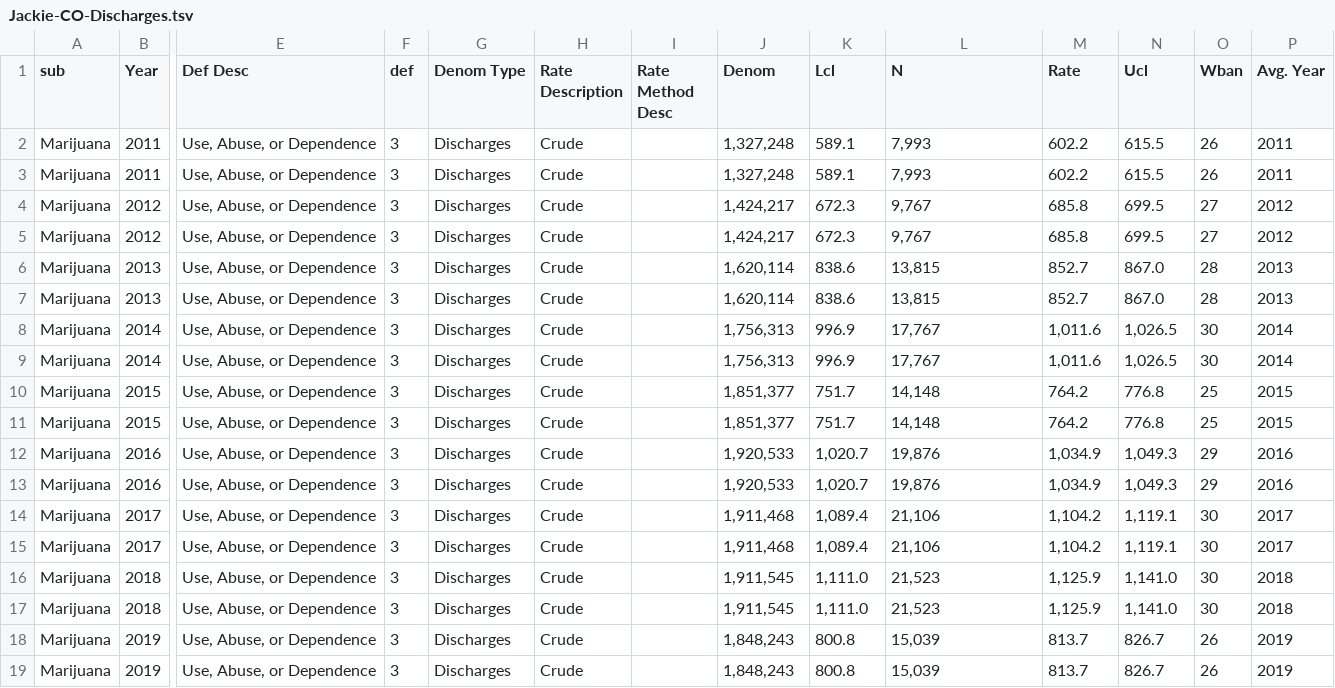
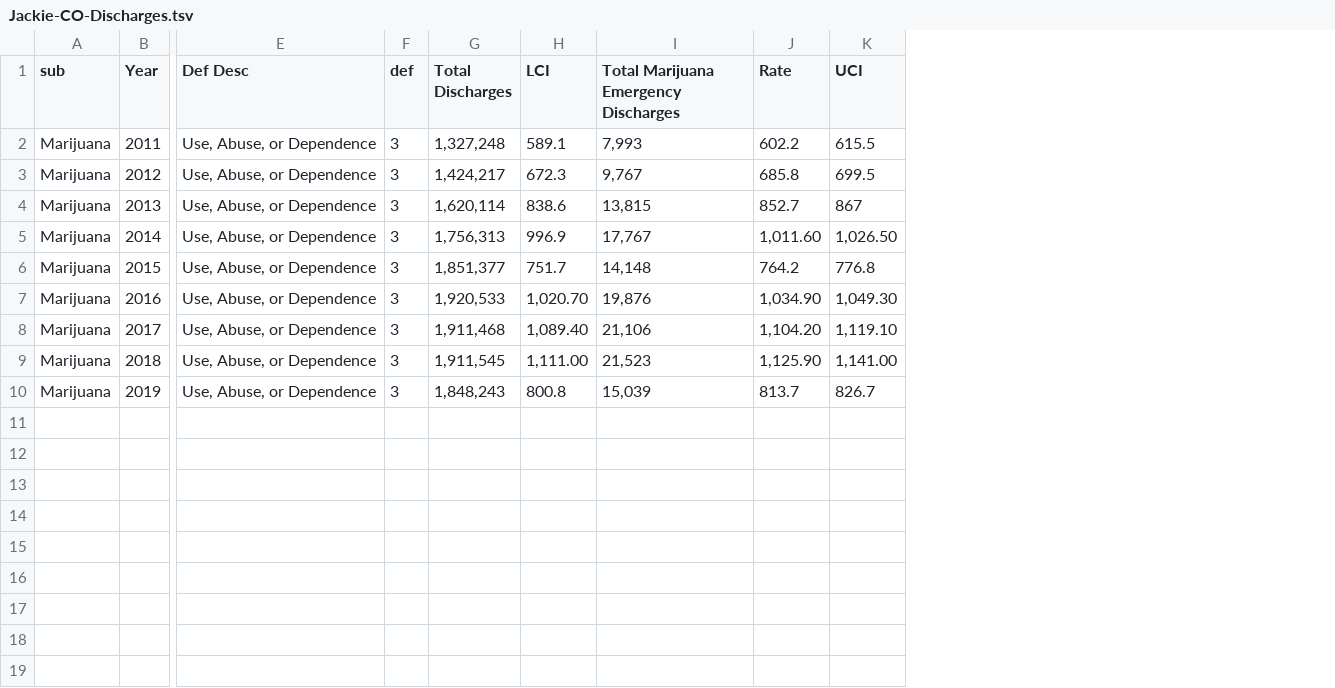
Before and after one commit to jtmcginley123/project-one, a TSV file: data/rawdata/Jackie-CO-Discharges.tsv, drawn as a sheet; only a part is shown, gaps mark what is left out; removed rows and columns are numbered as before the commit, all else as after; rows hold the shown columns only; the diff names each change by its address in the sheet, - before the commit and + after, or states it on an @@ line.

Commit message:
reworking discharge data

```diff
--- a/data/rawdata/Jackie-CO-Discharges.tsv
+++ b/data/rawdata/Jackie-CO-Discharges.tsv
-column G (Denom Type), rows 3-4: Discharges | Discharges; row 6: Discharges; row 8: Discharges; row 10: Discharges; row 12: Discharges; row 14: Discharges; row 16: Discharges; row 18: Discharges
-column H (Rate Description), rows 3-4: Crude | Crude; row 6: Crude; row 8: Crude; row 10: Crude; row 12: Crude; row 14: Crude; row 16: Crude; row 18: Crude
-column I (Rate Method Desc), empty
-column O (Wban), rows 3-4: 26 | 27; row 6: 28; row 8: 30; row 10: 25; row 12: 29; row 14: 30; row 16: 30; row 18: 26
-column P (Avg. Year), rows 3-4: 2011 | 2012; row 6: 2013; row 8: 2014; row 10: 2015; row 12: 2016; row 14: 2017; row 16: 2018; row 18: 2019
-G1: Denom
+G1: Total Discharges
-H1: Lcl
+H1: LCI
-I1: N
+I1: Total Marijuana Emergency Discharges
-K1: Ucl
+K1: UCI
-row 2: Marijuana | 2011 | Use, Abuse, or Dependence | 3 | Discharges | Crude |  | 1,327,248 | 589.1 | 7,993 | 602.2 | 615.5 | 26 | 2011
-row 5: Marijuana | 2012 | Use, Abuse, or Dependence | 3 | Discharges | Crude |  | 1,424,217 | 672.3 | 9,767 | 685.8 | 699.5 | 27 | 2012
-K4 (UCI): 867.0
+K4 (UCI): 867
-row 7: Marijuana | 2013 | Use, Abuse, or Dependence | 3 | Discharges | Crude |  | 1,620,114 | 838.6 | 13,815 | 852.7 | 867.0 | 28 | 2013
-J5 (Rate): 1,011.6
+J5 (Rate): 1,011.60
-K5 (UCI): 1,026.5
+K5 (UCI): 1,026.50
-row 9: Marijuana | 2014 | Use, Abuse, or Dependence | 3 | Discharges | Crude |  | 1,756,313 | 996.9 | 17,767 | 1,011.6 | 1,026.5 | 30 | 2014
-row 11: Marijuana | 2015 | Use, Abuse, or Dependence | 3 | Discharges | Crude |  | 1,851,377 | 751.7 | 14,148 | 764.2 | 776.8 | 25 | 2015
-H7 (LCI): 1,020.7
+H7 (LCI): 1,020.70
-J7 (Rate): 1,034.9
+J7 (Rate): 1,034.90
-K7 (UCI): 1,049.3
+K7 (UCI): 1,049.30
-row 13: Marijuana | 2016 | Use, Abuse, or Dependence | 3 | Discharges | Crude |  | 1,920,533 | 1,020.7 | 19,876 | 1,034.9 | 1,049.3 | 29 | 2016
-H8 (LCI): 1,089.4
+H8 (LCI): 1,089.40
-J8 (Rate): 1,104.2
+J8 (Rate): 1,104.20
-K8 (UCI): 1,119.1
+K8 (UCI): 1,119.10
-row 15: Marijuana | 2017 | Use, Abuse, or Dependence | 3 | Discharges | Crude |  | 1,911,468 | 1,089.4 | 21,106 | 1,104.2 | 1,119.1 | 30 | 2017
-H9 (LCI): 1,111.0
+H9 (LCI): 1,111.00
-J9 (Rate): 1,125.9
+J9 (Rate): 1,125.90
-K9 (UCI): 1,141.0
+K9 (UCI): 1,141.00
-row 17: Marijuana | 2018 | Use, Abuse, or Dependence | 3 | Discharges | Crude |  | 1,911,545 | 1,111.0 | 21,523 | 1,125.9 | 1,141.0 | 30 | 2018
-row 19: Marijuana | 2019 | Use, Abuse, or Dependence | 3 | Discharges | Crude |  | 1,848,243 | 800.8 | 15,039 | 813.7 | 826.7 | 26 | 2019
```
Also changed, not shown: 2 other files.
